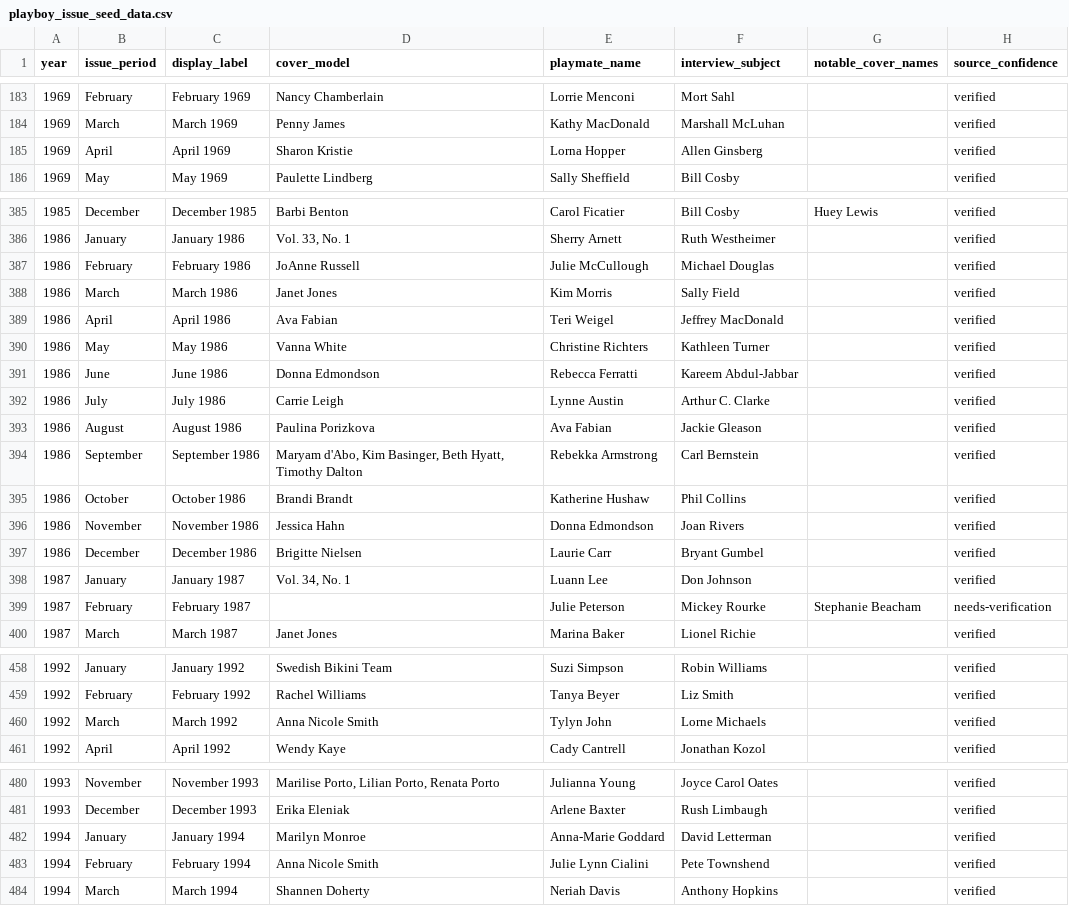
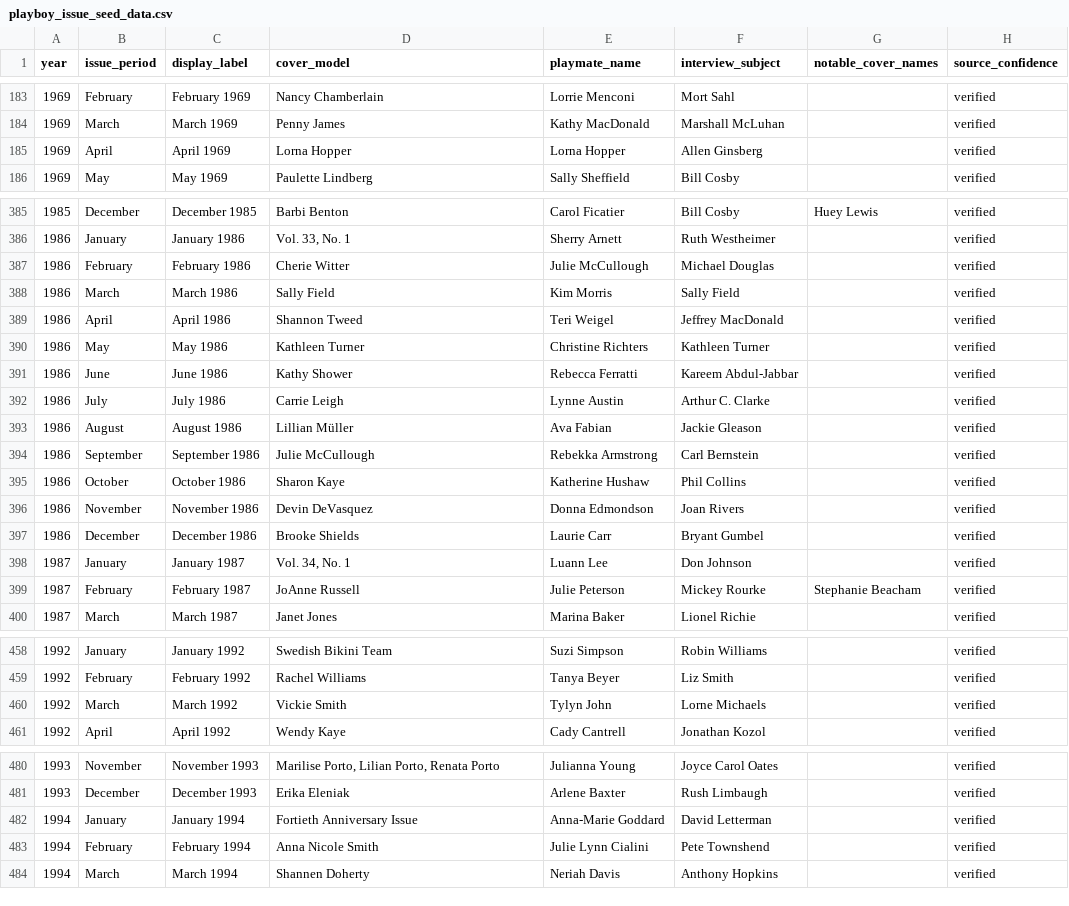
Before and after one commit to nbryant0425/the-playboy, a CSV file: supabase/seed/playboy_issue_seed_data.csv, drawn as a sheet; only a part is shown, gaps mark what is left out; the diff covers the shown part only.

```diff
--- a/supabase/seed/playboy_issue_seed_data.csv
+++ b/supabase/seed/playboy_issue_seed_data.csv
@@ -184,3 +184,3 @@ year,issue_period,display_label,cover_model,playmate_name,interview_subject,nota
 1969,March,March 1969,Penny James,Kathy MacDonald,Marshall McLuhan,,verified
-1969,April,April 1969,Sharon Kristie,Lorna Hopper,Allen Ginsberg,,verified
+1969,April,April 1969,Lorna Hopper,Lorna Hopper,Allen Ginsberg,,verified
 1969,May,May 1969,Paulette Lindberg,Sally Sheffield,Bill Cosby,,verified
@@ -386,15 +386,15 @@ year,issue_period,display_label,cover_model,playmate_name,interview_subject,nota
 1986,January,January 1986,"Vol. 33, No. 1",Sherry Arnett,Ruth Westheimer,,verified
-1986,February,February 1986,JoAnne Russell,Julie McCullough,Michael Douglas,,verified
-1986,March,March 1986,Janet Jones,Kim Morris,Sally Field,,verified
-1986,April,April 1986,Ava Fabian,Teri Weigel,Jeffrey MacDonald,,verified
-1986,May,May 1986,Vanna White,Christine Richters,Kathleen Turner,,verified
-1986,June,June 1986,Donna Edmondson,Rebecca Ferratti,Kareem Abdul-Jabbar,,verified
+1986,February,February 1986,Cherie Witter,Julie McCullough,Michael Douglas,,verified
+1986,March,March 1986,Sally Field,Kim Morris,Sally Field,,verified
+1986,April,April 1986,Shannon Tweed,Teri Weigel,Jeffrey MacDonald,,verified
+1986,May,May 1986,Kathleen Turner,Christine Richters,Kathleen Turner,,verified
+1986,June,June 1986,Kathy Shower,Rebecca Ferratti,Kareem Abdul-Jabbar,,verified
 1986,July,July 1986,Carrie Leigh,Lynne Austin,Arthur C. Clarke,,verified
-1986,August,August 1986,Paulina Porizkova,Ava Fabian,Jackie Gleason,,verified
-1986,September,September 1986,"Maryam d'Abo, Kim Basinger, Beth Hyatt, Timothy Dalton",Rebekka Armstrong,Carl Bernstein,,verified
-1986,October,October 1986,Brandi Brandt,Katherine Hushaw,Phil Collins,,verified
-1986,November,November 1986,Jessica Hahn,Donna Edmondson,Joan Rivers,,verified
-1986,December,December 1986,Brigitte Nielsen,Laurie Carr,Bryant Gumbel,,verified
+1986,August,August 1986,Lillian Müller,Ava Fabian,Jackie Gleason,,verified
+1986,September,September 1986,Julie McCullough,Rebekka Armstrong,Carl Bernstein,,verified
+1986,October,October 1986,Sharon Kaye,Katherine Hushaw,Phil Collins,,verified
+1986,November,November 1986,Devin DeVasquez,Donna Edmondson,Joan Rivers,,verified
+1986,December,December 1986,Brooke Shields,Laurie Carr,Bryant Gumbel,,verified
 1987,January,January 1987,"Vol. 34, No. 1",Luann Lee,Don Johnson,,verified
-1987,February,February 1987,,Julie Peterson,Mickey Rourke,Stephanie Beacham,needs-verification
+1987,February,February 1987,JoAnne Russell,Julie Peterson,Mickey Rourke,Stephanie Beacham,verified
 1987,March,March 1987,Janet Jones,Marina Baker,Lionel Richie,,verified
@@ -459,3 +459,3 @@ year,issue_period,display_label,cover_model,playmate_name,interview_subject,nota
 1992,February,February 1992,Rachel Williams,Tanya Beyer,Liz Smith,,verified
-1992,March,March 1992,Anna Nicole Smith,Tylyn John,Lorne Michaels,,verified
+1992,March,March 1992,Vickie Smith,Tylyn John,Lorne Michaels,,verified
 1992,April,April 1992,Wendy Kaye,Cady Cantrell,Jonathan Kozol,,verified
@@ -481,3 +481,3 @@ year,issue_period,display_label,cover_model,playmate_name,interview_subject,nota
 1993,December,December 1993,Erika Eleniak,Arlene Baxter,Rush Limbaugh,,verified
-1994,January,January 1994,Marilyn Monroe,Anna-Marie Goddard,David Letterman,,verified
+1994,January,January 1994,Fortieth Anniversary Issue,Anna-Marie Goddard,David Letterman,,verified
 1994,February,February 1994,Anna Nicole Smith,Julie Lynn Cialini,Pete Townshend,,verified
```
Also changed, not shown: 17 edited cells elsewhere in this file, 1 other file.
